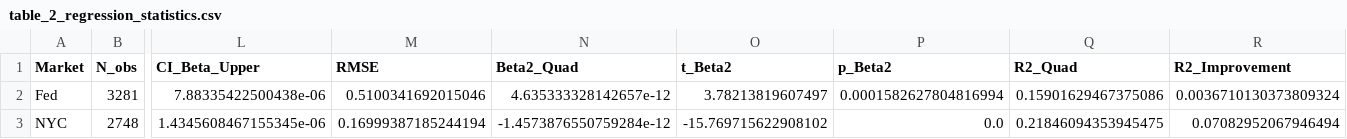
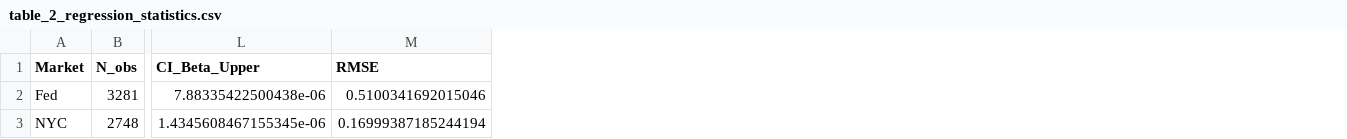
Before and after one commit to rakshit-kaushik/prediction, a CSV file: results/tables/table_2_regression_statistics.csv, drawn as a sheet; only a part is shown, gaps mark what is left out; the diff names each change by its address in the sheet, - before the commit and + after, or states it on an @@ line.

Commit message:
Remove quadratic regression from OFI analysis
Simplified analysis to focus on linear OFI-price relationship only

Code Changes:

- scripts/config_analysis.py: Removed RUN_QUADRATIC_MODEL config variable

- scripts/01_regression_analysis.py: Removed run_quadratic_regression() function

- scripts/01_regression_analysis.py: Removed quadratic execution and output

- scripts/01_regression_analysis.py: Simplified detailed CSV format (Statistic, Value)

- scripts/config_analysis.py: Updated print_config() to show linear model only

Documentation Updates:

- scripts/run_all_analyses.py: Updated description to 'Linear OFI regression analysis'

- docs/REPLICATION_SUMMARY.md: Removed quadratic reference from script description

- docs/paper_analysis.md: Removed quadratic term references

Result Files Regenerated:

- results/tables/table_2_regression_statistics.csv: Removed quadratic columns

- results/analysis/Fed_regression_detailed.csv: Simplified to linear model only

- results/analysis/NYC_regression_detailed.csv: Simplified to linear model only

Test Results:

- Both markets (Fed & NYC) analyzed successfully with linear model

- Average R² = 15.15%, both markets significant (p < 0.001)

- Dashboard already only displayed linear regression (no changes needed)

```diff
--- a/results/tables/table_2_regression_statistics.csv
+++ b/results/tables/table_2_regression_statistics.csv
-column N (Beta2_Quad), rows 2-3: 4.635333328142657e-12 | -1.4573876550759284e-12
-column O (t_Beta2), rows 2-3: 3.78213819607497 | -15.769715622908102
-column P (p_Beta2), rows 2-3: 0.0001582627804816994 | 0.0
-column Q (R2_Quad), rows 2-3: 0.15901629467375086 | 0.21846094353945475
-column R (R2_Improvement), rows 2-3: 0.0036710130373809324 | 0.07082952067946494
```
Also changed, not shown: results/analysis/Fed_regression_detailed.csv, results/analysis/NYC_regression_detailed.csv, 5 other files.
